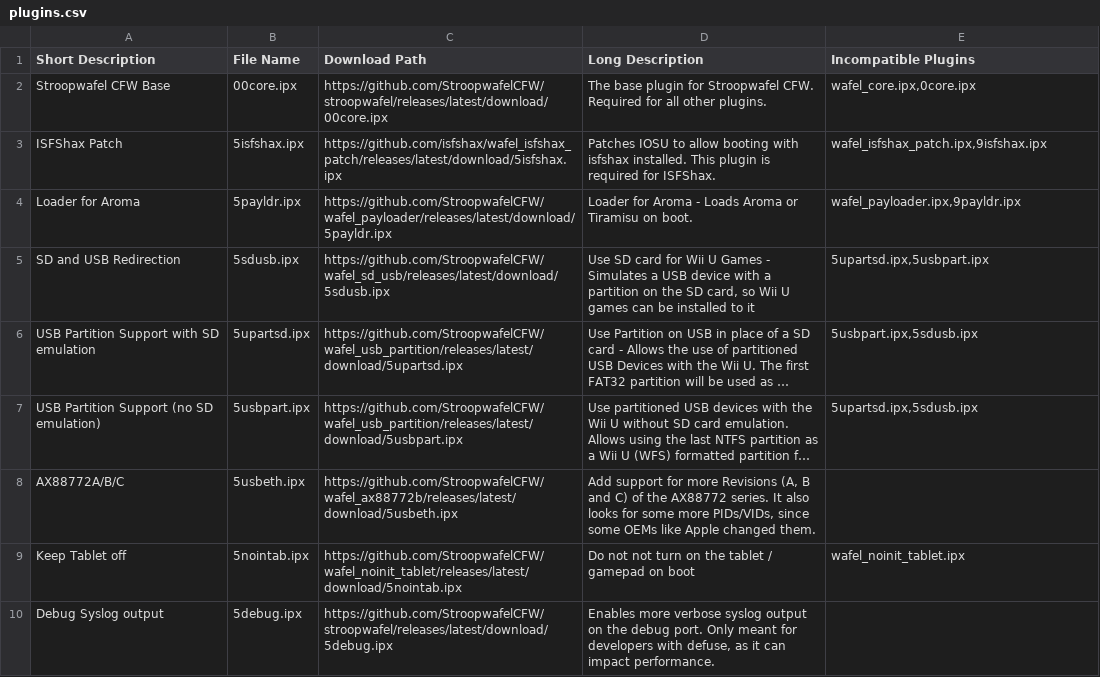
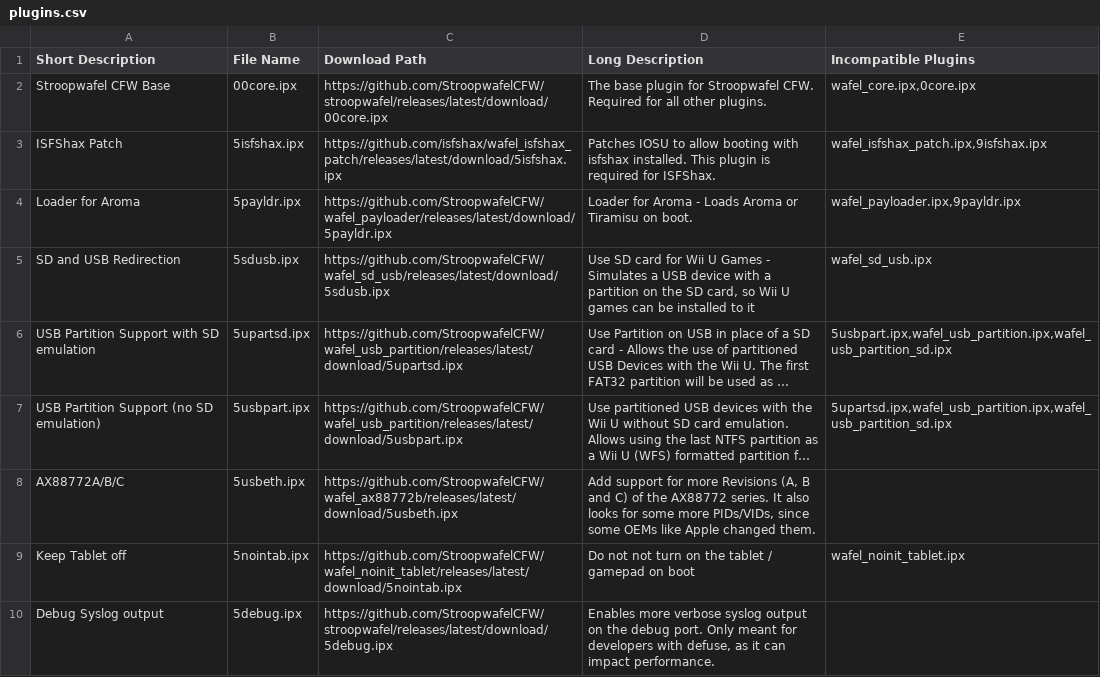
Before and after one commit to zer00p/wafel_installer, a CSV file: plugins.csv, drawn as a sheet; long unchanged cells end in …; the diff names each change by its address in the sheet, - before the commit and + after, or states it on an @@ line.

Commit message:
update plugin.csv

```diff
--- a/plugins.csv
+++ b/plugins.csv
-E5 (Incompatible Plugins): 5upartsd.ipx,5usbpart.ipx
+E5 (Incompatible Plugins): wafel_sd_usb.ipx
-E6 (Incompatible Plugins): 5usbpart.ipx,5sdusb.ipx
+E6 (Incompatible Plugins): 5usbpart.ipx,wafel_usb_partition.ipx,wafel_usb_partition_sd.ipx
-E7 (Incompatible Plugins): 5upartsd.ipx,5sdusb.ipx
+E7 (Incompatible Plugins): 5upartsd.ipx,wafel_usb_partition.ipx,wafel_usb_partition_sd.ipx
```
